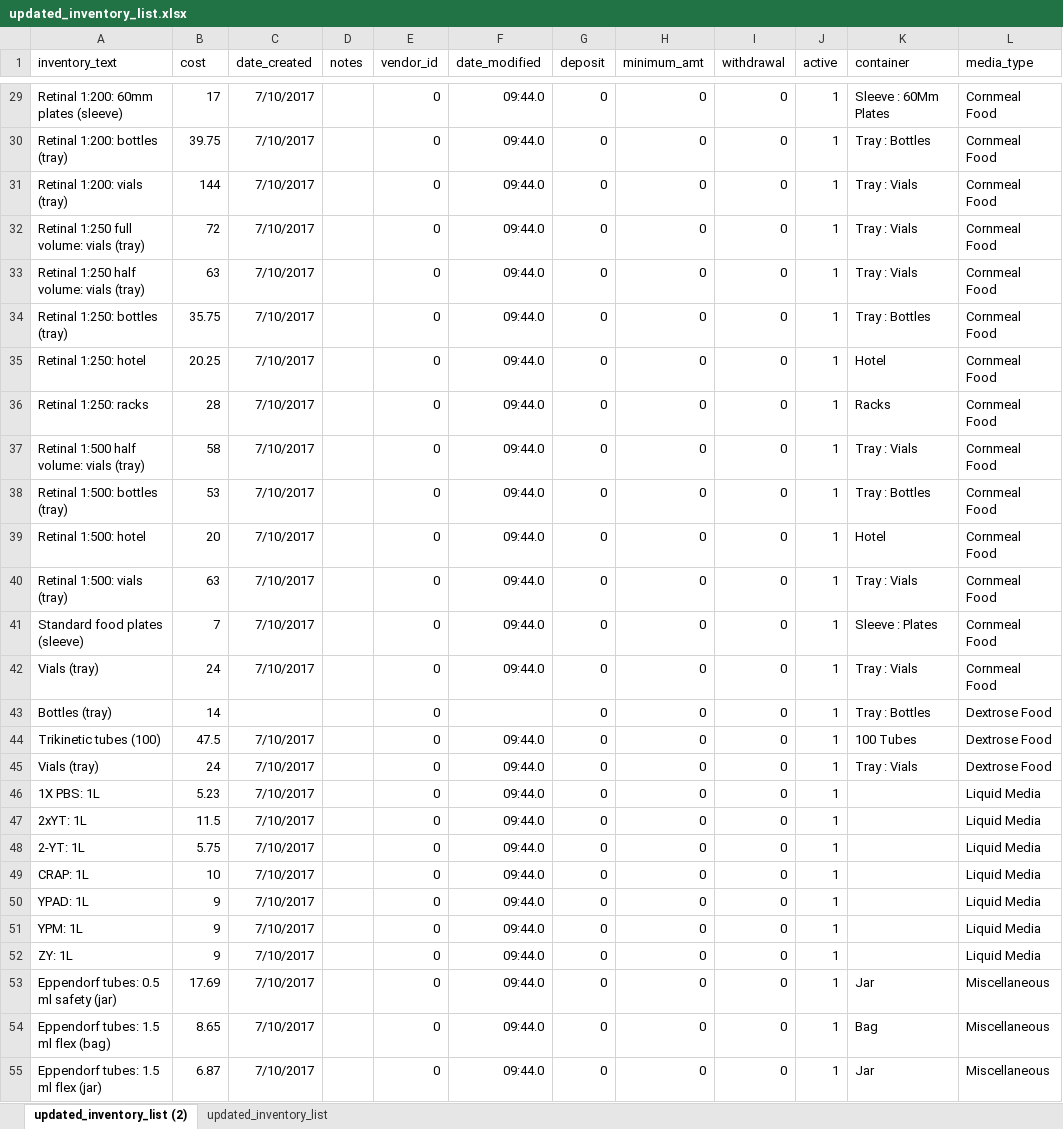
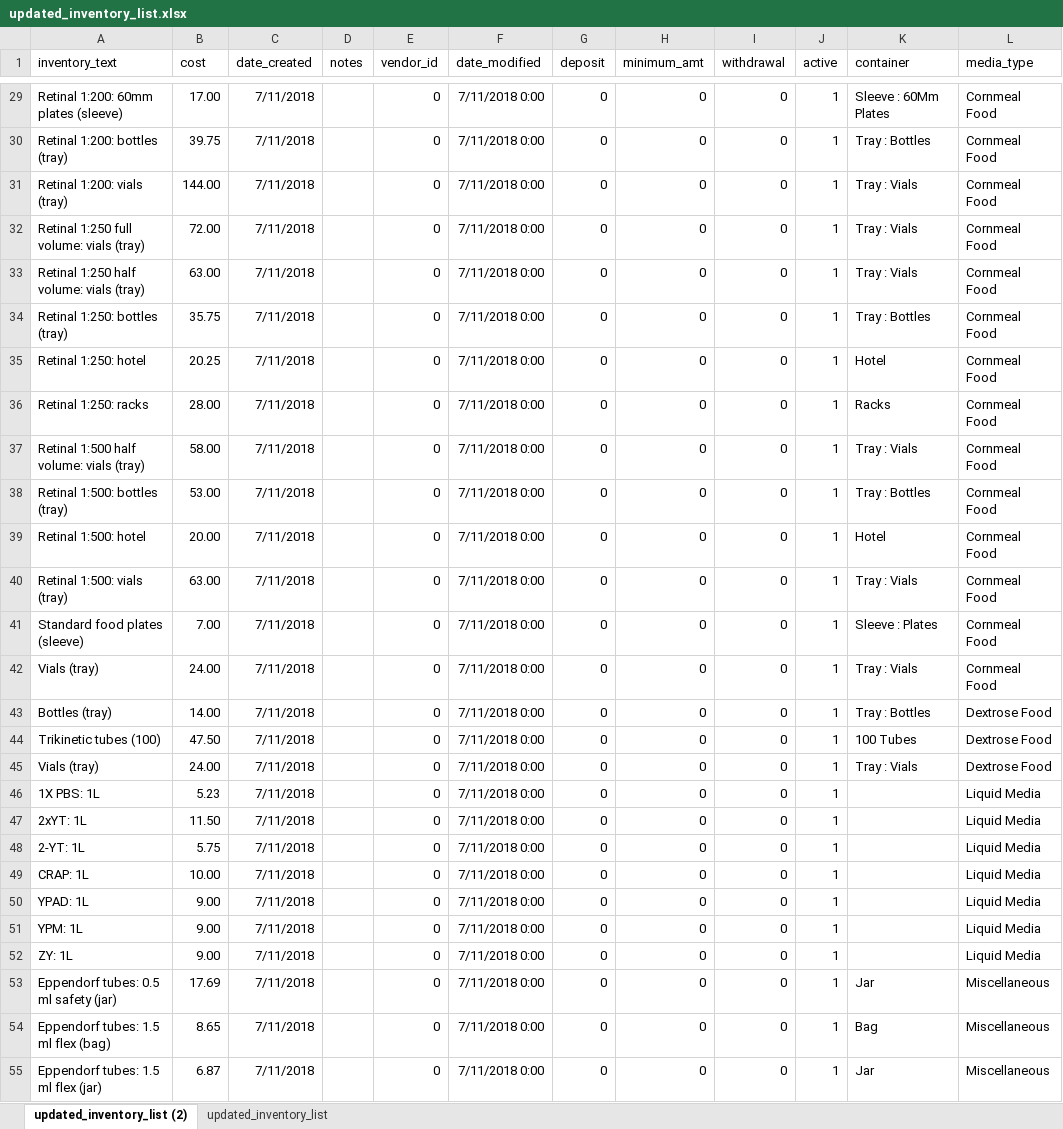
Before and after one commit to redflower906/media_store, an Excel workbook: updated_inventory_list.xlsx, sheet updated_inventory_list (2), drawn as a sheet; only a part is shown, gaps mark what is left out; values as stored, in another font and other column widths than the file's, no borders; the diff covers the shown part only; the diff names each change by its address in the sheet, - before the commit and + after, or states it on an @@ line.

Commit message:
changing datefield models to only create date

```diff
--- a/updated_inventory_list.xlsx (sheet updated_inventory_list (2))
+++ b/updated_inventory_list.xlsx (sheet updated_inventory_list (2))
-B29 (cost): 17
+B29 (cost): 17.00
-C29:C42 (date_created): 7/10/2017
+C29:C42 (date_created): 7/11/2018
-F29:F42 (date_modified): 09:44.0
+F29:F42 (date_modified): 7/11/2018 0:00
-B31 (cost): 144
+B31 (cost): 144.00
-B32 (cost): 72
+B32 (cost): 72.00
-B33 (cost): 63
+B33 (cost): 63.00
-B36 (cost): 28
+B36 (cost): 28.00
-B37 (cost): 58
+B37 (cost): 58.00
-B38 (cost): 53
+B38 (cost): 53.00
-B39 (cost): 20
+B39 (cost): 20.00
-B40 (cost): 63
+B40 (cost): 63.00
-B41 (cost): 7
+B41 (cost): 7.00
-B42 (cost): 24
+B42 (cost): 24.00
-B43 (cost): 14
+B43 (cost): 14.00
-C43 (date_created): (empty)
+C43 (date_created): 7/11/2018
-F43 (date_modified): (empty)
+F43 (date_modified): 7/11/2018 0:00
-B44 (cost): 47.5
+B44 (cost): 47.50
-C44:C55 (date_created): 7/10/2017
+C44:C55 (date_created): 7/11/2018
-F44:F55 (date_modified): 09:44.0
+F44:F55 (date_modified): 7/11/2018 0:00
-B45 (cost): 24
+B45 (cost): 24.00
-B47 (cost): 11.5
+B47 (cost): 11.50
-B49 (cost): 10
+B49 (cost): 10.00
-B50:B52 (cost): 9
+B50:B52 (cost): 9.00
```
Also changed, not shown: 199 edited cells elsewhere in this sheet, 2 other files.
